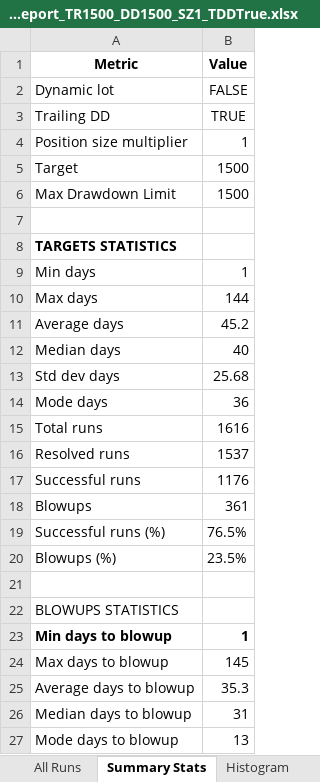
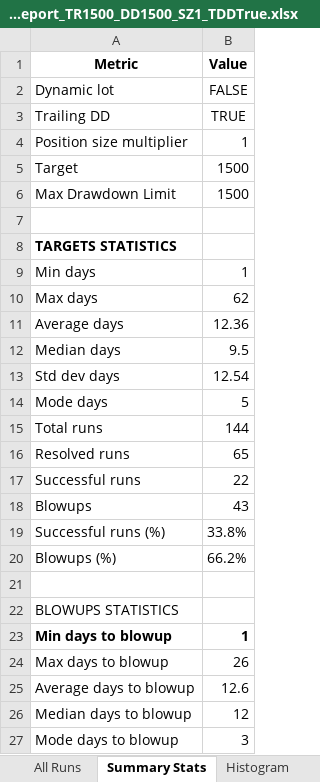
Before and after one commit to Soho36/1500_count, an Excel workbook: all_times_2/Runs_reports_static_lot/all_times_2_static_pnl_growth_report_TR1500_DD1500_SZ1_TDDTrue.xlsx, sheet Summary Stats, drawn as a sheet; values as stored, in another font and other column widths than the file's, no borders; the diff names each change by its address in the sheet, - before the commit and + after, or states it on an @@ line.

```diff
--- a/all_times_2/Runs_reports_static_lot/all_times_2_static_pnl_growth_report_TR1500_DD1500_SZ1_TDDTrue.xlsx (sheet Summary Stats)
+++ b/all_times_2/Runs_reports_static_lot/all_times_2_static_pnl_growth_report_TR1500_DD1500_SZ1_TDDTrue.xlsx (sheet Summary Stats)
-B10 (Value): 144
+B10 (Value): 62
-B11 (Value): 45.2
+B11 (Value): 12.36
-B12 (Value): 40
+B12 (Value): 9.5
-B13 (Value): 25.68
+B13 (Value): 12.54
-B14 (Value): 36
+B14 (Value): 5
-B15 (Value): 1616
+B15 (Value): 144
-B16 (Value): 1537
+B16 (Value): 65
-B17 (Value): 1176
+B17 (Value): 22
-B18 (Value): 361
+B18 (Value): 43
-B19 (Value): 76.5%
+B19 (Value): 33.8%
-B20 (Value): 23.5%
+B20 (Value): 66.2%
-B24 (Value): 145
+B24 (Value): 26
-B25 (Value): 35.3
+B25 (Value): 12.6
-B26 (Value): 31
+B26 (Value): 12
-B27 (Value): 13
+B27 (Value): 3
```
Also changed, not shown: sheet All Runs, sheet Histogram, charts or pictures, 4 other files.
